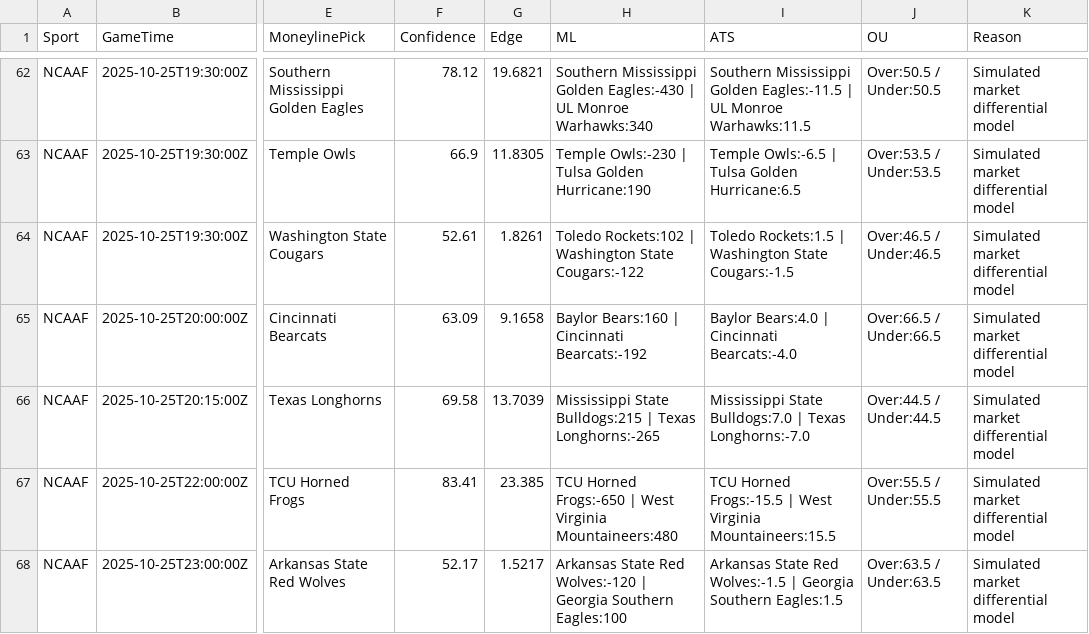
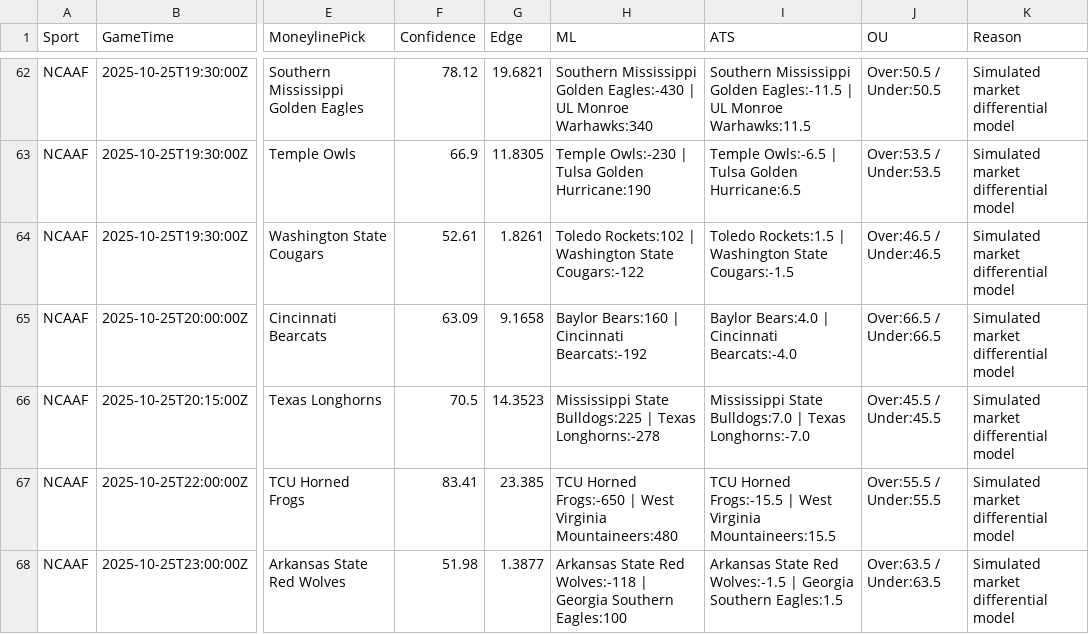
Before and after one commit to MATTBOX19/lockbox-auto, a CSV file: Output/Predictions_2025-10-22_Explained.csv, drawn as a sheet; only a part is shown, gaps mark what is left out; the diff covers the shown part only; the diff names each change by its address in the sheet, - before the commit and + after, or states it on an @@ line.

```diff
--- a/Output/Predictions_2025-10-22_Explained.csv
+++ b/Output/Predictions_2025-10-22_Explained.csv
-F66 (Confidence): 69.58
+F66 (Confidence): 70.5
-G66 (Edge): 13.7039
+G66 (Edge): 14.3523
-H66 (ML): Mississippi State Bulldogs:215 | Texas Longhorns:-265
+H66 (ML): Mississippi State Bulldogs:225 | Texas Longhorns:-278
-J66 (OU): Over:44.5 / Under:44.5
+J66 (OU): Over:45.5 / Under:45.5
-F68 (Confidence): 52.17
+F68 (Confidence): 51.98
-G68 (Edge): 1.5217
+G68 (Edge): 1.3877
-H68 (ML): …State Red Wolves:-120 | Georgia…
+H68 (ML): …State Red Wolves:-118 | Georgia…
```
Also changed, not shown: 3 removed rows and 45 edited cells elsewhere in this file, Output/Predictions_latest_Explained.csv, 1 other file.
